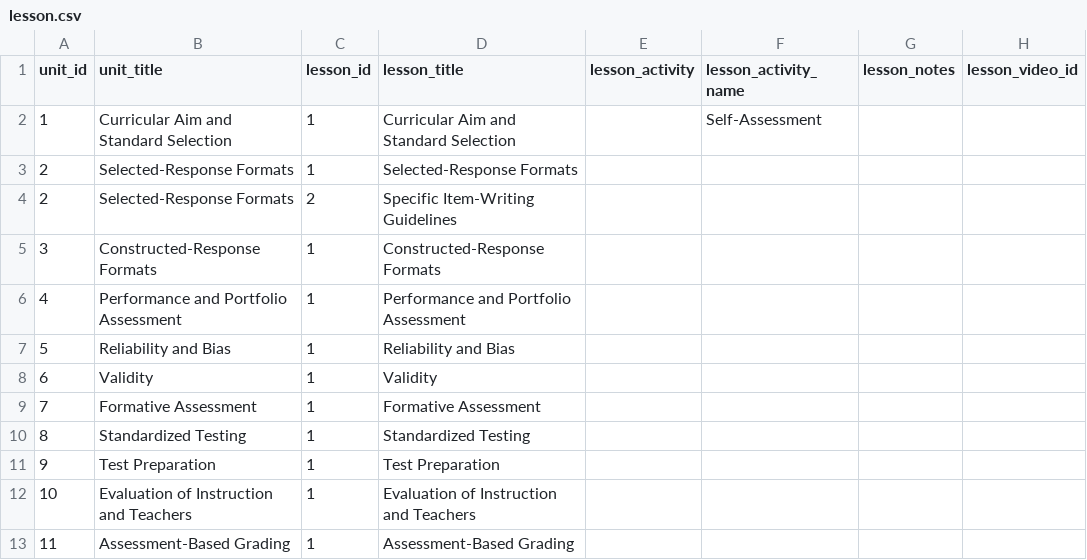
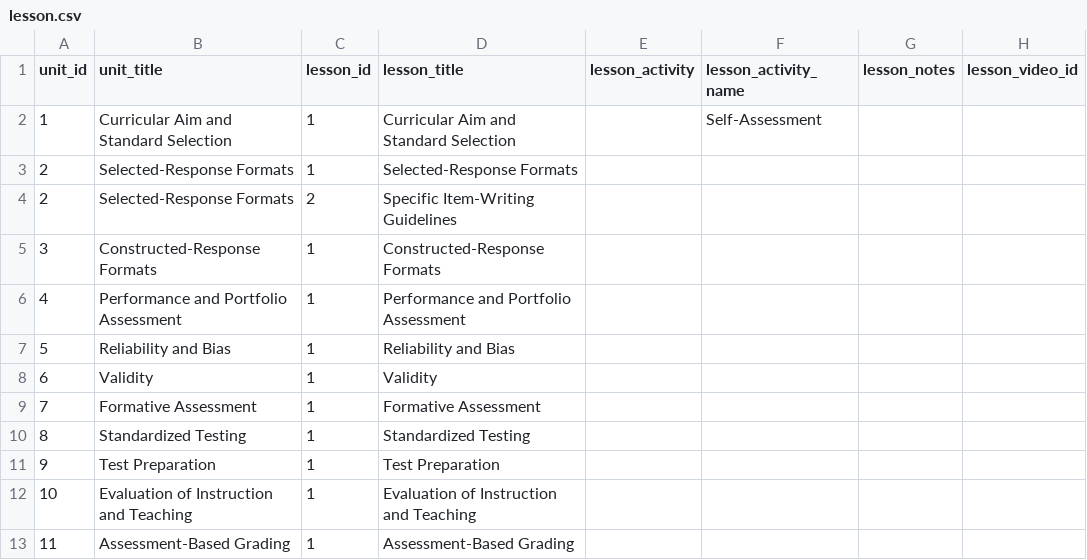
Before and after one commit to twiffy/eabooc, a CSV file: coursebuilder/data/lesson.csv, drawn as a sheet; only a part is shown; the diff names each change by its address in the sheet, - before the commit and + after, or states it on an @@ line.

Commit message:
Change title of unit 10

```diff
--- a/coursebuilder/data/lesson.csv
+++ b/coursebuilder/data/lesson.csv
-B12 (unit_title): Evaluation of Instruction and Teachers
+B12 (unit_title): Evaluation of Instruction and Teaching
-D12 (lesson_title): Evaluation of Instruction and Teachers
+D12 (lesson_title): Evaluation of Instruction and Teaching
```
Also changed, not shown: coursebuilder/data/unit.csv.
